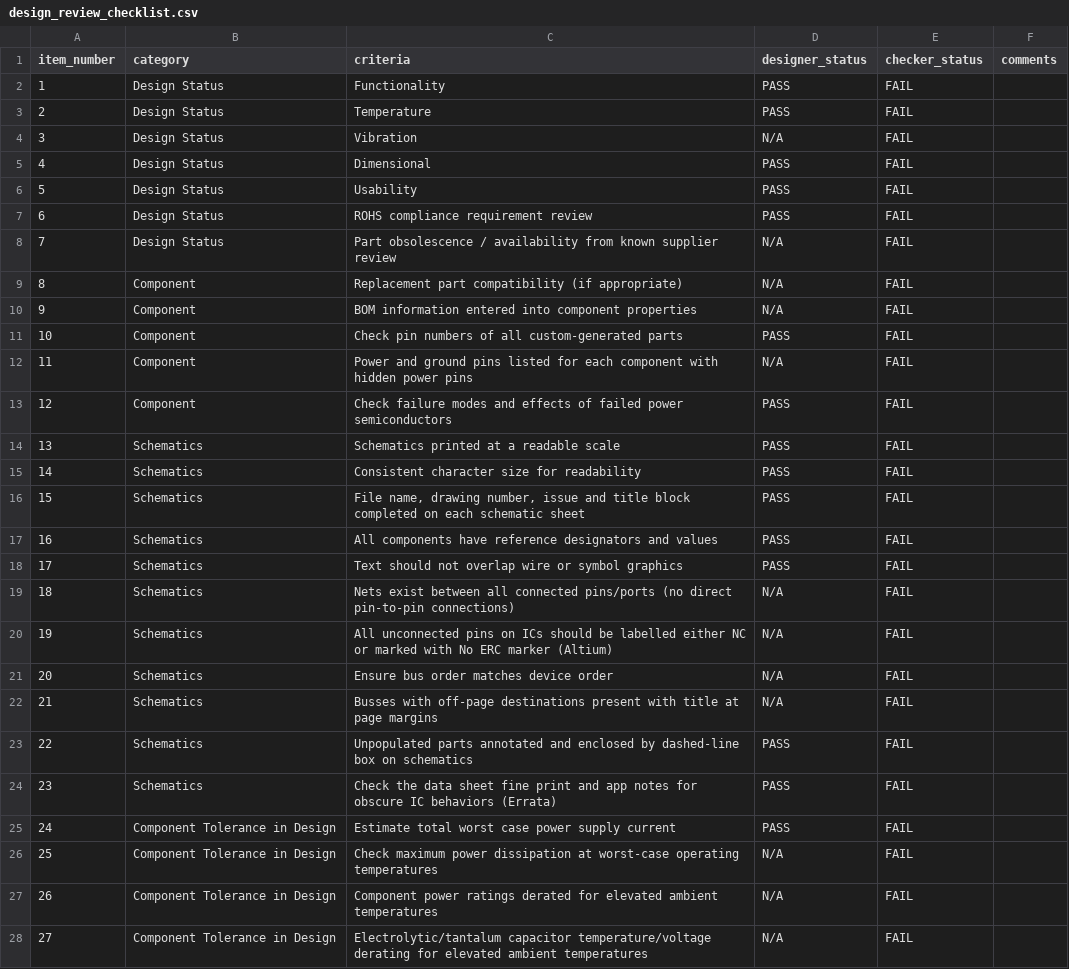
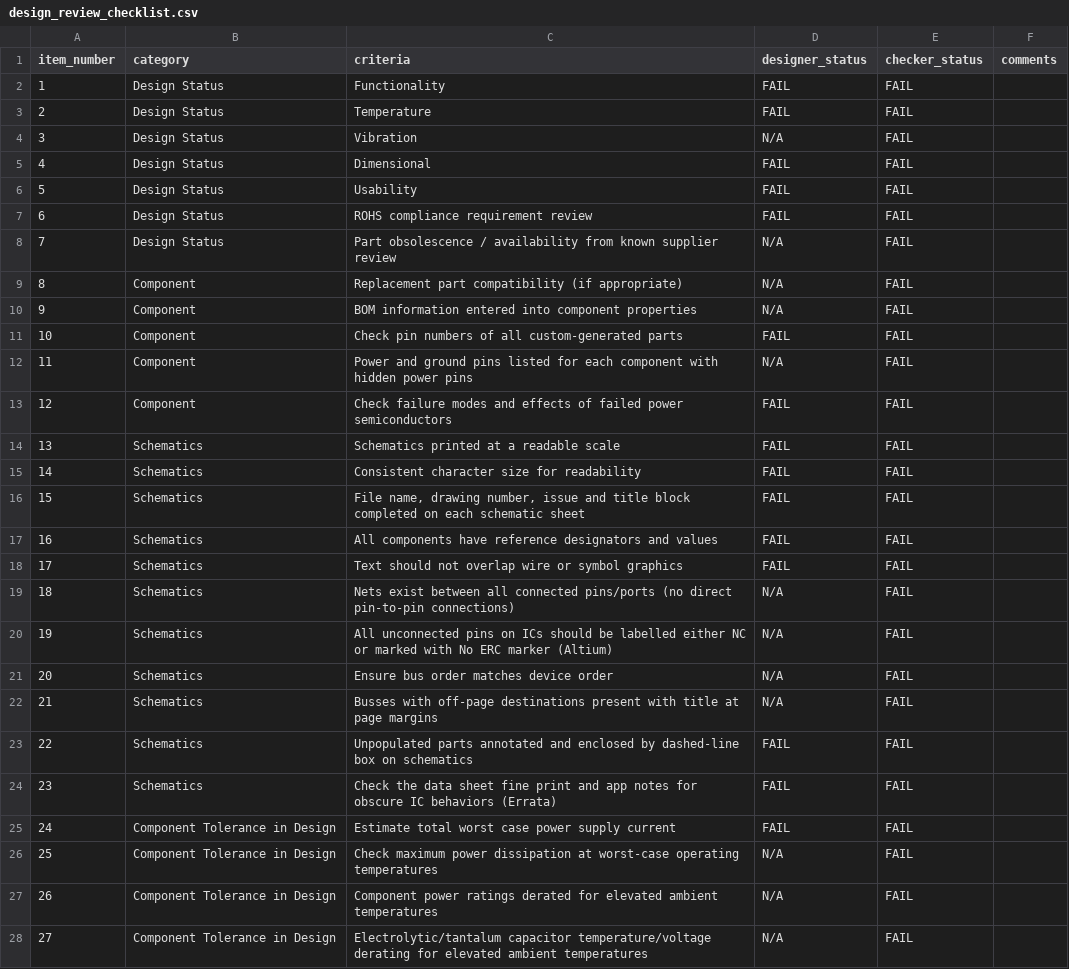
Before and after one commit to TineZata/pcb-design-checklists, a CSV file: checklists/csv/design_review_checklist.csv, drawn as a sheet; only a part is shown; the diff covers the shown part only.

Commit message:
defaulting to fail

```diff
--- a/checklists/csv/design_review_checklist.csv
+++ b/checklists/csv/design_review_checklist.csv
@@ -1,8 +1,8 @@
 item_number,category,criteria,designer_status,checker_status,comments
-1,Design Status,Functionality,PASS,FAIL,
-2,Design Status,Temperature,PASS,FAIL,
+1,Design Status,Functionality,FAIL,FAIL,
+2,Design Status,Temperature,FAIL,FAIL,
 3,Design Status,Vibration,N/A,FAIL,
-4,Design Status,Dimensional,PASS,FAIL,
-5,Design Status,Usability,PASS,FAIL,
-6,Design Status,ROHS compliance requirement review,PASS,FAIL,
+4,Design Status,Dimensional,FAIL,FAIL,
+5,Design Status,Usability,FAIL,FAIL,
+6,Design Status,ROHS compliance requirement review,FAIL,FAIL,
 7,Design Status,Part obsolescence / availability from known supplier review,N/A,FAIL,
@@ -10,10 +10,10 @@ item_number,category,criteria,designer_status,checker_status,comments
 9,Component,BOM information entered into component properties,N/A,FAIL,
-10,Component,Check pin numbers of all custom-generated parts,PASS,FAIL,
+10,Component,Check pin numbers of all custom-generated parts,FAIL,FAIL,
 11,Component,Power and ground pins listed for each component with hidden power pins,N/A,FAIL,
-12,Component,Check failure modes and effects of failed power semiconductors,PASS,FAIL,
-13,Schematics,Schematics printed at a readable scale,PASS,FAIL,
-14,Schematics,Consistent character size for readability,PASS,FAIL,
-15,Schematics,"File name, drawing number, issue and title block completed on each schematic sheet",PASS,FAIL,
-16,Schematics,All components have reference designators and values,PASS,FAIL,
-17,Schematics,Text should not overlap wire or symbol graphics,PASS,FAIL,
+12,Component,Check failure modes and effects of failed power semiconductors,FAIL,FAIL,
+13,Schematics,Schematics printed at a readable scale,FAIL,FAIL,
+14,Schematics,Consistent character size for readability,FAIL,FAIL,
+15,Schematics,"File name, drawing number, issue and title block completed on each schematic sheet",FAIL,FAIL,
+16,Schematics,All components have reference designators and values,FAIL,FAIL,
+17,Schematics,Text should not overlap wire or symbol graphics,FAIL,FAIL,
 18,Schematics,Nets exist between all connected pins/ports (no direct pin-to-pin connections),N/A,FAIL,
@@ -22,5 +22,5 @@ item_number,category,criteria,designer_status,checker_status,comments
 21,Schematics,Busses with off-page destinations present with title at page margins,N/A,FAIL,
-22,Schematics,Unpopulated parts annotated and enclosed by dashed-line box on schematics,PASS,FAIL,
-23,Schematics,"Check the data sheet fine print and app notes for obscure IC behaviors (Errata)",PASS,FAIL,
-24,Component Tolerance in Design,Estimate total worst case power supply current,PASS,FAIL,
+22,Schematics,Unpopulated parts annotated and enclosed by dashed-line box on schematics,FAIL,FAIL,
+23,Schematics,"Check the data sheet fine print and app notes for obscure IC behaviors (Errata)",FAIL,FAIL,
+24,Component Tolerance in Design,Estimate total worst case power supply current,FAIL,FAIL,
 25,Component Tolerance in Design,Check maximum power dissipation at worst-case operating temperatures,N/A,FAIL,
```
Also changed, not shown: 53 edited cells elsewhere in this file.
